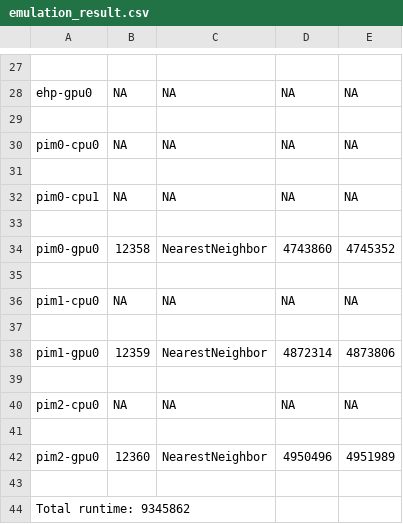
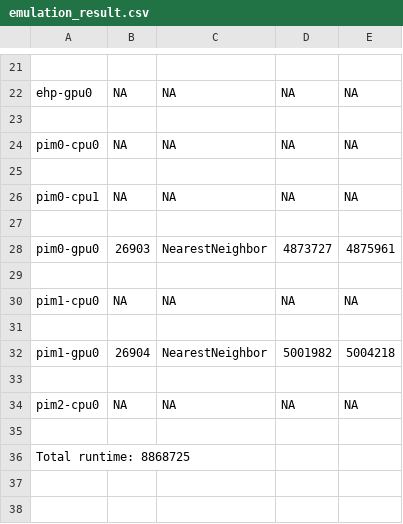
Before and after one commit to xulifan/PIM, a CSV file: rodinia/nn/result/emulation_result.csv, drawn as a sheet; only a part is shown, gaps mark what is left out; the diff covers the shown part only.

```diff
--- a/rodinia/nn/result/emulation_result.csv
+++ b/rodinia/nn/result/emulation_result.csv
@@ -33,3 +27,3 @@ pim0-cpu1, NA, NA, NA, NA
 
-pim0-gpu0, 12358, NearestNeighbor, 4743860, 4745352
+pim0-gpu0, 26903, NearestNeighbor, 4873727, 4875961
 
@@ -37,3 +31,3 @@ pim1-cpu0, NA, NA, NA, NA
 
-pim1-gpu0, 12359, NearestNeighbor, 4872314, 4873806
+pim1-gpu0, 26904, NearestNeighbor, 5001982, 5004218
 
@@ -41,4 +35,2 @@ pim2-cpu0, NA, NA, NA, NA
 
-pim2-gpu0, 12360, NearestNeighbor, 4950496, 4951989
-
-Total runtime: 9345862
+Total runtime: 8868725
```
Also changed, not shown: 6 removed rows and 38 edited cells elsewhere in this file, rodinia/nn/tmp/model_cpu.csv, rodinia/nn/tmp/pimemu_cpucounterdata.csv, 8 other files.
